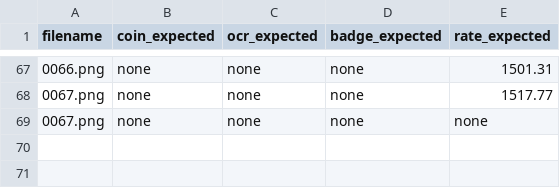
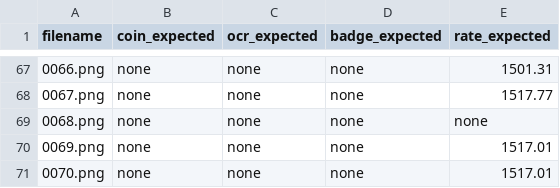
Before and after one commit to garasubo/duel-tools, a CSV file: src/capture/fixtures.csv, drawn as a sheet; only a part is shown, gaps mark what is left out.

```diff
--- a/src/capture/fixtures.csv
+++ b/src/capture/fixtures.csv
@@ -68,2 +68,4 @@ filename,coin_expected,ocr_expected,badge_expected,rate_expected
 0067.png,none,none,none,1517.77
-0067.png,none,none,none,none
+0068.png,none,none,none,none
+0069.png,none,none,none,1517.01
+0070.png,none,none,none,1517.01
```
Also changed, not shown: 4 other files.
